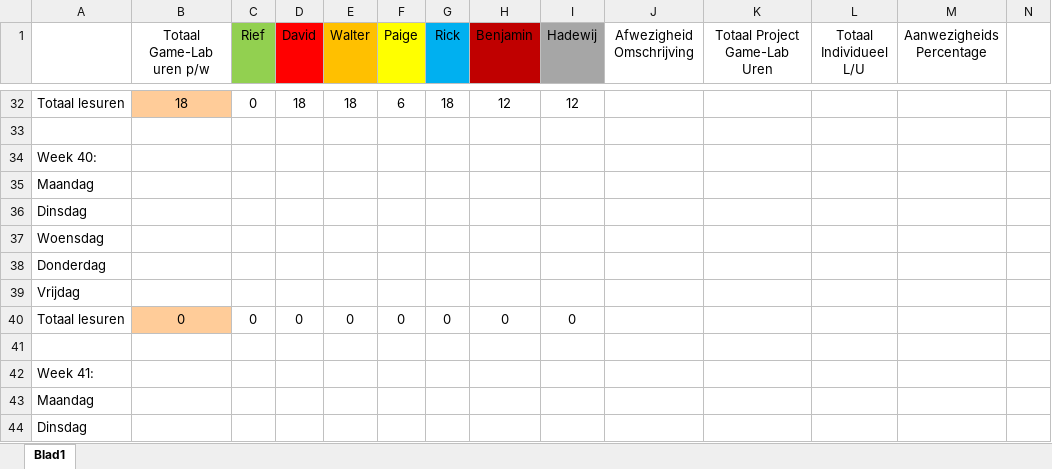
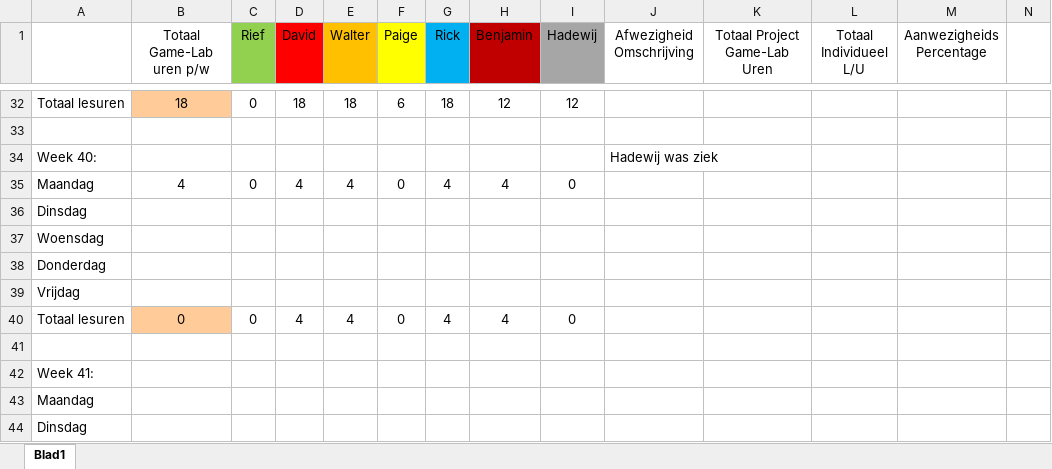
Before and after one commit to Sepi-Florez/Project-Ninja-Outbreak, an Excel workbook: Aanwezigheid/Presentie GL-G5.xlsx, sheet Blad1, drawn as a sheet; only a part is shown, gaps mark what is left out; values as stored, in another font and other column widths than the file's, no borders; removed rows and columns are numbered as before the commit, all else as after; the diff names each change by its address in the sheet, - before the commit and + after, or states it on an @@ line.

Commit message:
Presentie

```diff
--- a/Aanwezigheid/Presentie GL-G5.xlsx (sheet Blad1)
+++ b/Aanwezigheid/Presentie GL-G5.xlsx (sheet Blad1)
-J34 (Afwezigheid Omschrijving): (empty)
+J34 (Afwezigheid Omschrijving): Hadewij was ziek
-row 35: Maandag
+row 35: Maandag | 4 | 0 | 4 | 4 | 0 | 4 | 4 | 0
-D40 (David): 0
+D40 (David): 4
-E40 (Walter): 0
+E40 (Walter): 4
-G40 (Rick): 0
+G40 (Rick): 4
-H40 (Benjamin): 0
+H40 (Benjamin): 4
```
